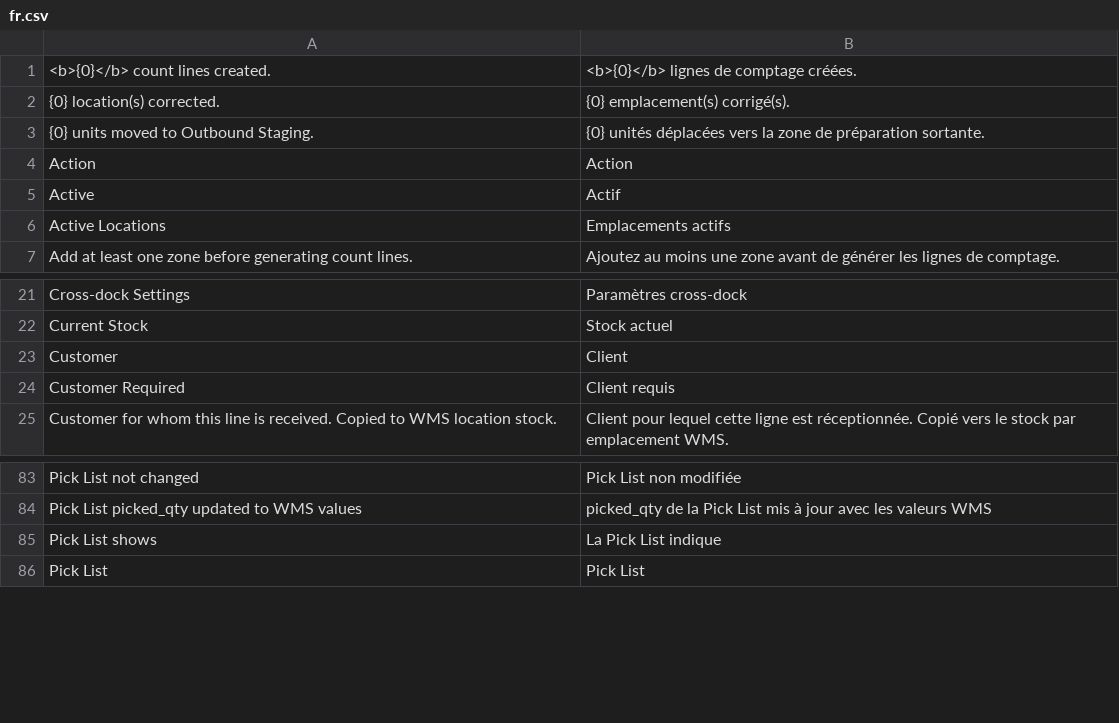
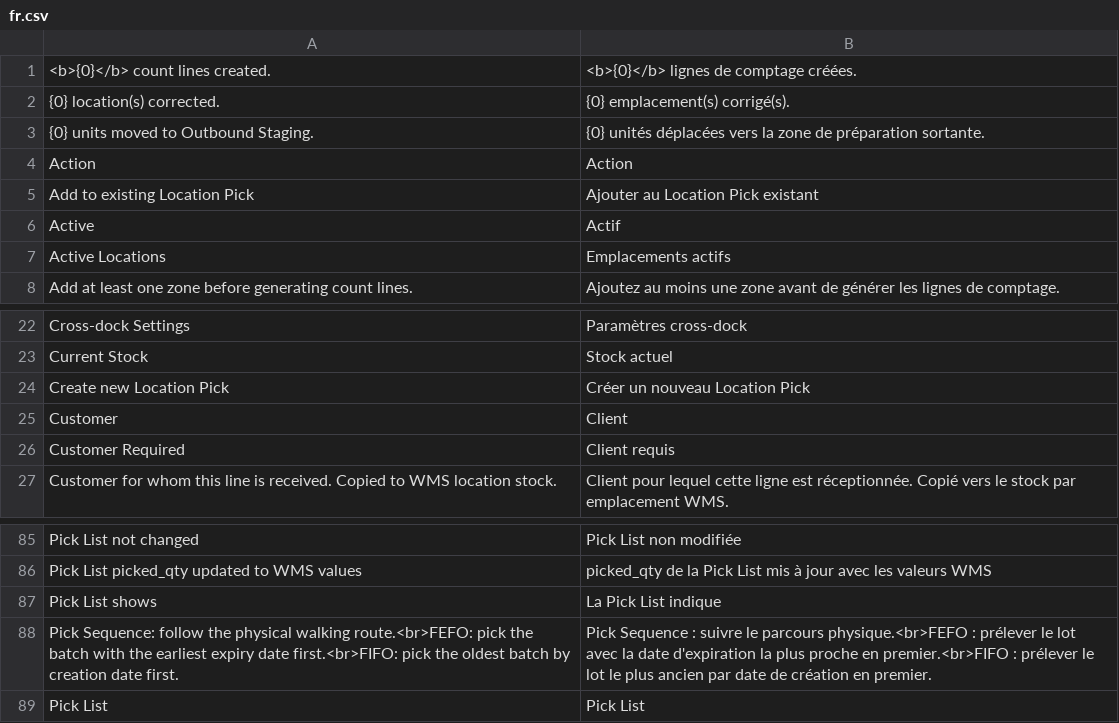
Before and after one commit to Mikado331909/frappe_wms, a CSV file: frappe_wms/translations/fr.csv, drawn as a sheet; only a part is shown, gaps mark what is left out; the diff names each change by its address in the sheet, - before the commit and + after, or states it on an @@ line.

```diff
--- a/frappe_wms/translations/fr.csv
+++ b/frappe_wms/translations/fr.csv
+row 5: Add to existing Location Pick | Ajouter au Location Pick existant
+row 24: Create new Location Pick | Créer un nouveau Location Pick
+row 88: Pick Sequence: follow the physical walking route.<br>FEFO: pick the batch with the earliest expiry date first.<br>FIFO: pick the oldest batch by creation date first. | Pick Sequence : suivre le parcours physique.<br>FEFO : prélever le lot avec la date d'expiration la plus proche en premier.<br>FIFO : prélever le lot le plus ancien par date de création en premier.
```
Also changed, not shown: frappe_wms/translations/nl.csv, 10 other files.
